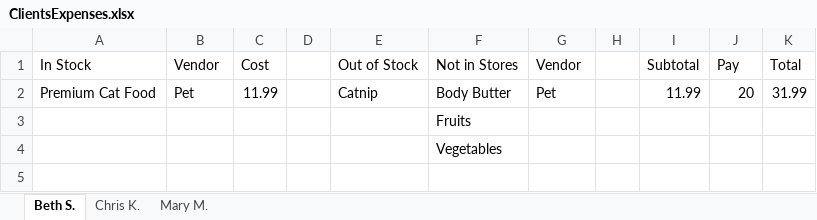
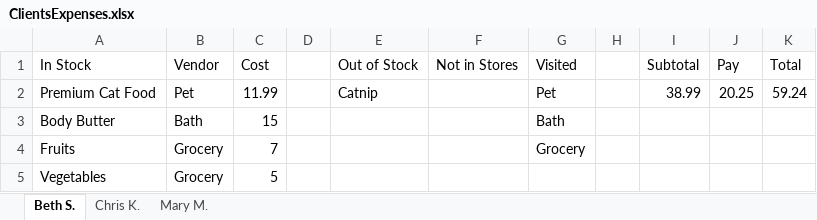
Before and after one commit to 230206-UiPath-BNYM/Catherine-Schiber-P0, an Excel workbook: ClientsExpenses.xlsx, sheet Beth S., drawn as a sheet; values as stored, in another font and other column widths than the file's, no borders; removed rows and columns are numbered as before the commit, all else as after; the diff names each change by its address in the sheet, - before the commit and + after, or states it on an @@ line.

```diff
--- a/ClientsExpenses.xlsx (sheet Beth S.)
+++ b/ClientsExpenses.xlsx (sheet Beth S.)
-G1: Vendor
+G1: Visited
-F2 (Not in Stores): Body Butter
+F2 (Not in Stores): (empty)
-I2 (Subtotal): 11.99
+I2 (Subtotal): 38.99
-J2 (Pay): 20
+J2 (Pay): 20.25
-K2 (Total): 31.99
+K2 (Total): 59.24
-row 3:  |  |  |  |  | Fruits
-row 4:  |  |  |  |  | Vegetables
+row 3: Body Butter | Bath | 15 |  |  |  | Bath
+row 4: Fruits | Grocery | 7 |  |  |  | Grocery
+row 5: Vegetables | Grocery | 5
```
Also changed, not shown: sheet Chris K., sheet Mary M., ClientsLists.xlsx, Vendors.xlsx, 4 other files.
